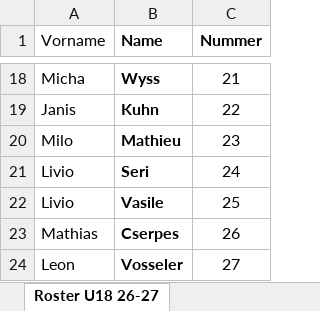
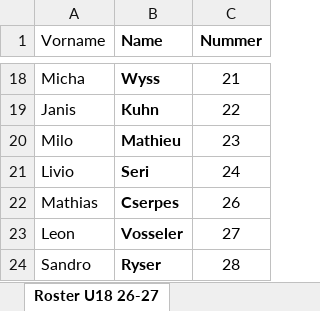
Before and after one commit to Noudi72/PlateForge, an Excel workbook: Vorlagen Garderobenschilder/Roster U18 26-27.xlsx, sheet Roster U18 26-27, drawn as a sheet; only a part is shown, gaps mark what is left out; the shorter side is filled out with more unchanged rows; values as stored, in another font and other column widths than the file's, no borders; table styles not drawn; the diff names each change by its address in the sheet, - before the commit and + after, or states it on an @@ line.

```diff
--- a/Vorlagen Garderobenschilder/Roster U18 26-27.xlsx (sheet Roster U18 26-27)
+++ b/Vorlagen Garderobenschilder/Roster U18 26-27.xlsx (sheet Roster U18 26-27)
-row 22: Livio | Vasile | 25
```
Also changed, not shown: 7 other files.
